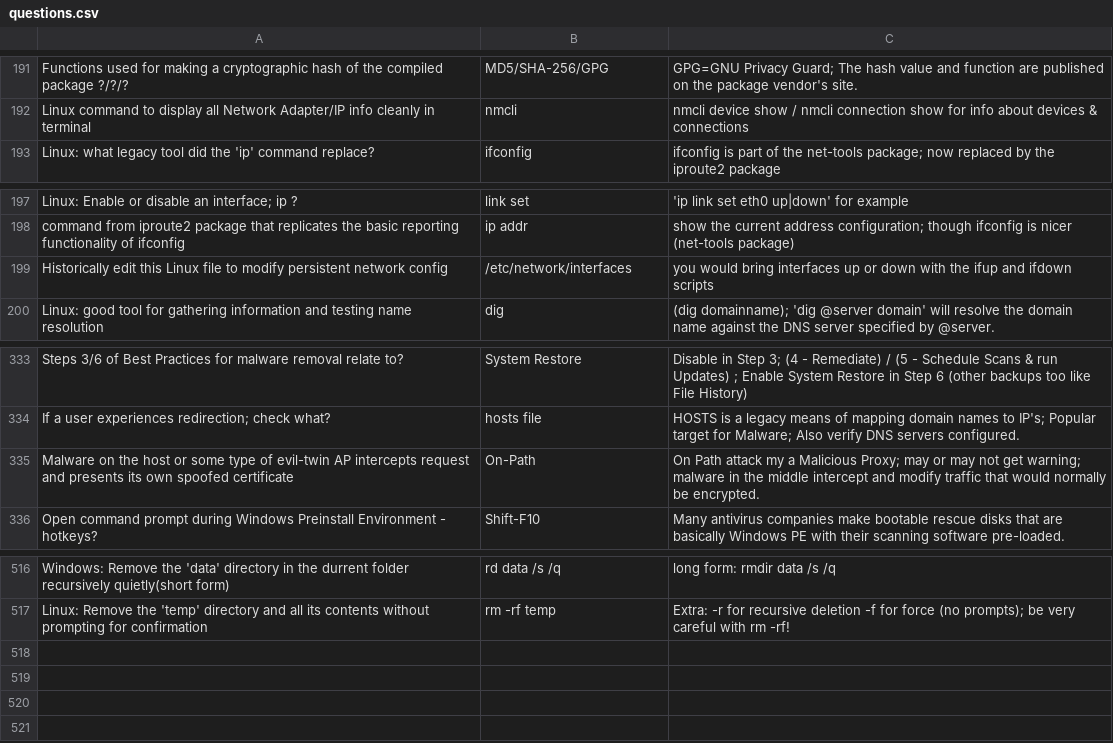
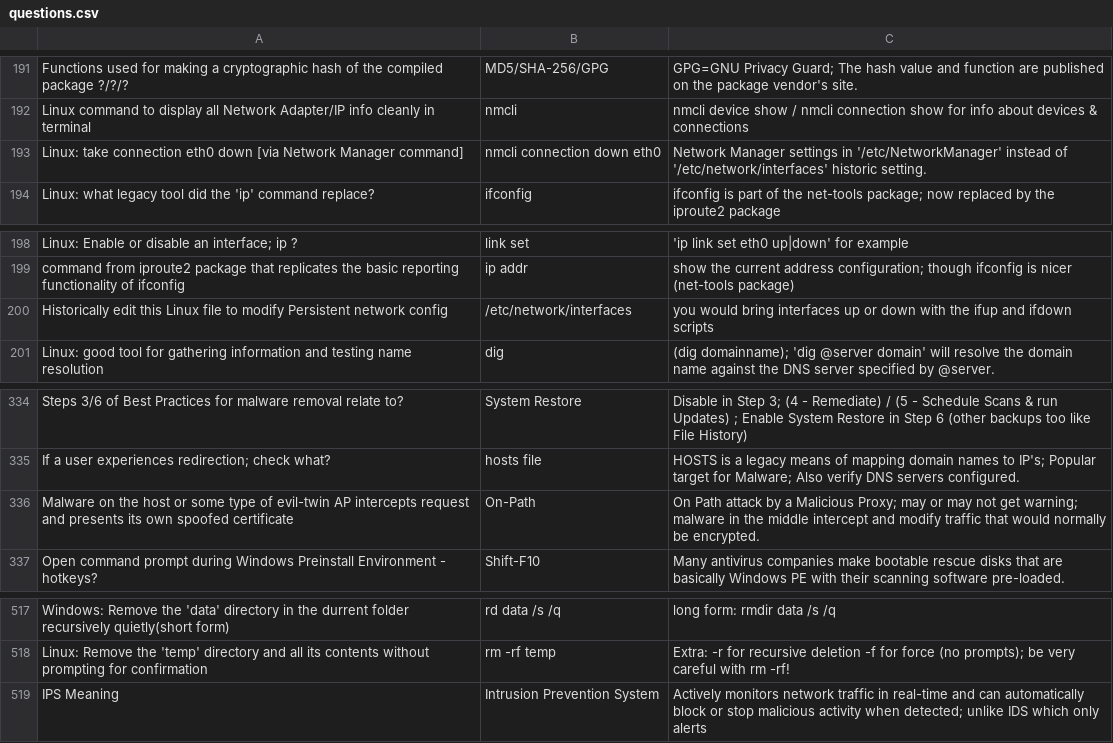
Before and after one commit to basinx/MemoryGame, a CSV file: questions.csv, drawn as a sheet; only a part is shown, gaps mark what is left out.

Commit message:
go

```diff
--- a/questions.csv
+++ b/questions.csv
@@ -192,2 +192,3 @@ Functions used for making a cryptographic hash of the compiled package ?/?/?, MD
 Linux command to display all Network Adapter/IP info cleanly in terminal, nmcli, nmcli device show / nmcli connection show for info about devices & connections
+Linux: take connection eth0 down [via Network Manager command], nmcli connection down eth0, Network Manager settings in '/etc/NetworkManager' instead of '/etc/network/interfaces' historic setting.
 Linux: what legacy tool did the 'ip' command replace?, ifconfig, ifconfig is part of the net-tools package; now replaced by the iproute2 package
@@ -198,3 +199,3 @@ Linux: Enable or disable an interface; ip ?, link set, 'ip link set eth0 up|down
 command from iproute2 package that replicates the basic reporting functionality of ifconfig, ip addr, show the current address configuration; though ifconfig is nicer (net-tools package)
-Historically edit this Linux file to modify persistent network config, /etc/network/interfaces, you would bring interfaces up or down with the ifup and ifdown scripts
+Historically edit this Linux file to modify Persistent network config, /etc/network/interfaces, you would bring interfaces up or down with the ifup and ifdown scripts
 Linux: good tool for gathering information and testing name resolution, dig, (dig domainname); 'dig @server domain' will resolve the domain name against the DNS server specified by @server.
@@ -334,3 +335,3 @@ Steps 3/6 of Best Practices for malware removal relate to?, System Restore, Disa
 If a user experiences redirection; check what?, hosts file, HOSTS is a legacy means of mapping domain names to IP's; Popular target for Malware; Also verify DNS servers configured.
-Malware on the host or some type of evil-twin AP intercepts request and presents its own spoofed certificate, On-Path, On Path attack my a Malicious Proxy; may or may not get warning; malware in the middle intercept and modify traffic that would normally be encrypted.
+Malware on the host or some type of evil-twin AP intercepts request and presents its own spoofed certificate, On-Path, On Path attack by a Malicious Proxy; may or may not get warning; malware in the middle intercept and modify traffic that would normally be encrypted.
 Open command prompt during Windows Preinstall Environment - hotkeys?, Shift-F10, Many antivirus companies make bootable rescue disks that are basically Windows PE with their scanning software pre-loaded.
@@ -517 +518,2 @@ Windows: Remove the 'data' directory in the durrent folder recursively quietly(s
 Linux: Remove the 'temp' directory and all its contents without prompting for confirmation, rm -rf temp, Extra: -r for recursive deletion -f for force (no prompts); be very careful with rm -rf!
+IPS Meaning, Intrusion Prevention System, Actively monitors network traffic in real-time and can automatically block or stop malicious activity when detected; unlike IDS which only alerts
```
